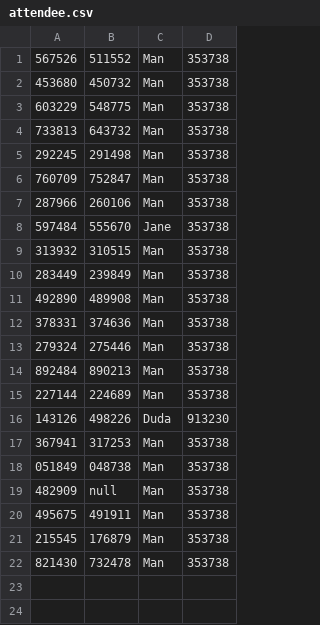
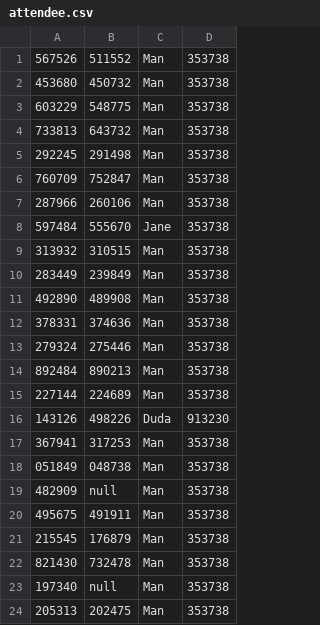
Before and after one commit to EvertnRS/even4, a CSV file: db/attendee.csv, drawn as a sheet.

```diff
--- a/db/attendee.csv
+++ b/db/attendee.csv
@@ -22 +22,3 @@
 821430;732478;Man;353738
+197340;null;Man;353738
+205313;202475;Man;353738
```
Also changed, not shown: db/events.csv, db/subEvents.csv, 7 other files.
